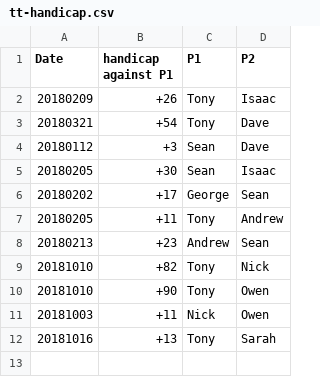
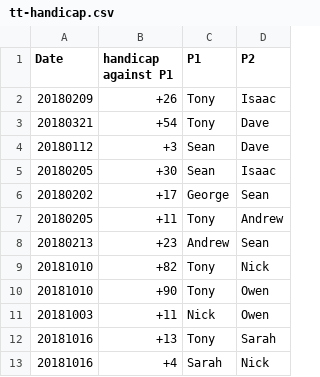
Before and after one commit to qfpl/tt, a CSV file: tt-handicap.csv, drawn as a sheet.

Commit message:
n v s

```diff
--- a/tt-handicap.csv
+++ b/tt-handicap.csv
@@ -12 +12,2 @@ Date, handicap against P1, P1, P2
 20181016, +13, Tony, Sarah
+20181016, +4, Sarah, Nick
```
